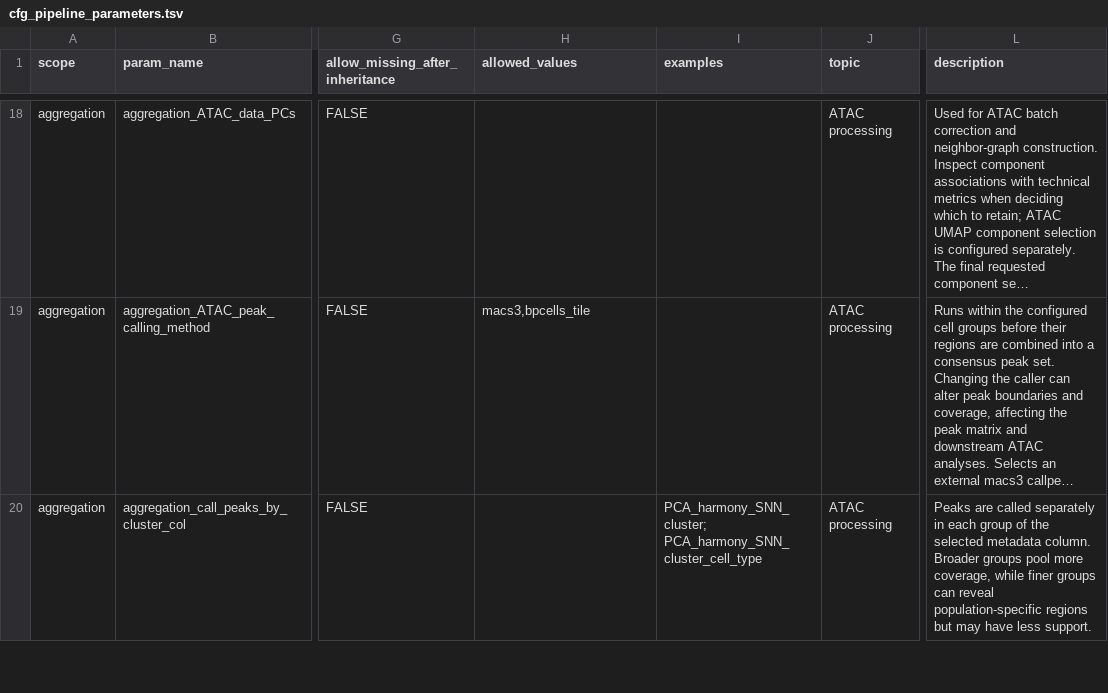
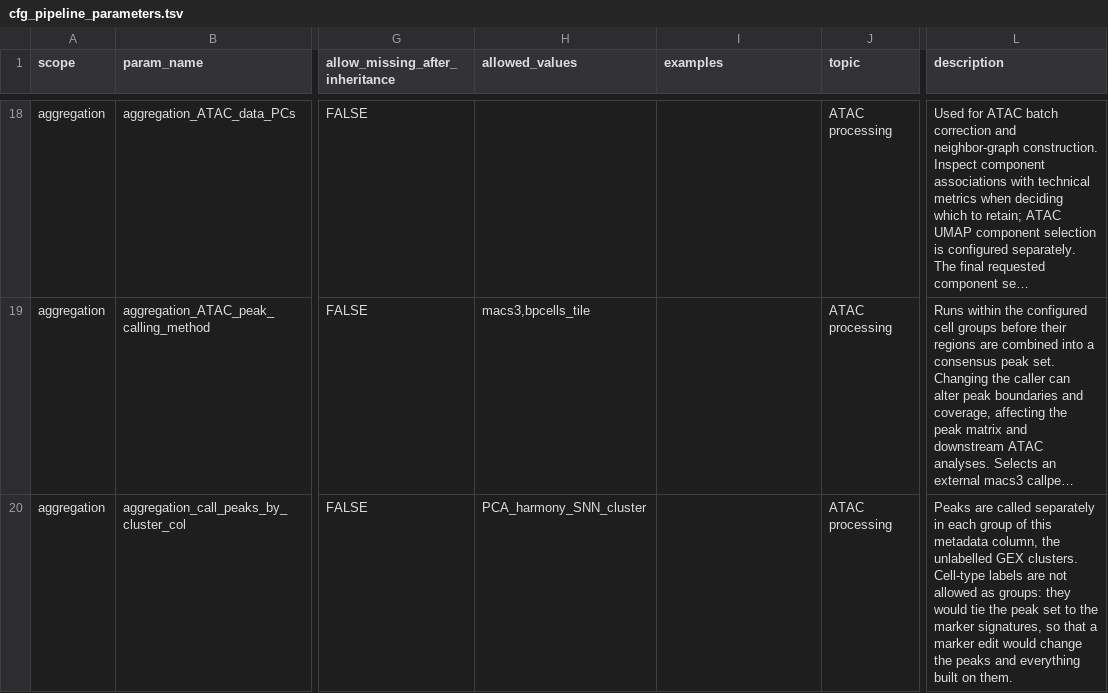
Before and after one commit to koefoeden/multiomeR, a TSV file: manifests/cfg_pipeline_parameters.tsv, drawn as a sheet; only a part is shown, gaps mark what is left out; long unchanged cells end in …; the diff covers the shown part only; the diff names each change by its address in the sheet, - before the commit and + after, or states it on an @@ line.

Commit message:
Call shallow peak-calling groups pooled, and only on GEX clusters
Requiring a peak in both random halves discards mostly real peaks in shallow
groups without gaining precision. Groups whose discovery nuclei hold fewer
than aggregation_ATAC_peak_calling_halves_min_fragments (default 30 M) Cell
Ranger ARC fragments are now called once, pooled, at q < 0.001; deeper
groups keep the halves rule. The discovery tibble carries each replicate's
q cutoff, which the MACS3 and tile callers take. The 150,000-peak cap's
stated rationale is corrected: it trims a weak tail of deep groups, while
the within-group quantiles stop deep groups winning overlaps by depth.

On a large aggregation, every deep group kept its stored halves and peaks
exactly, and pooled calls kept 98.6-98.9% of the halves-rule peaks of two
shallow groups while adding 24-28% more.

Peak-calling groups by cell-type label tie the consensus peak set to the
marker signatures and make a marker edit rerun peak calling and everything
after it. PCA_harmony_SNN_cluster_cell_type is therefore no longer an
allowed value of aggregation_call_peaks_by_cluster_col, so peaks are always
called on the unlabelled GEX clusters. No public configuration used it.

cascading_target_breaking: peak_calling_cluster_discovery_tibble.ATAC [aggregations with a peak-calling group below 30 M fragments]
contained_target_breaking: peaks_per_cluster_narrowPeaks.peaks.ATAC
contained_target_breaking: within_clusters_collapsed_peaks_per_cluster_GRanges.ATAC

Adapted-from-private-commit: 5c166bb
Adapted-from-private-commit: 06cefa7

```diff
--- a/manifests/cfg_pipeline_parameters.tsv
+++ b/manifests/cfg_pipeline_parameters.tsv
-H20 (allowed_values): (empty)
+H20 (allowed_values): PCA_harmony_SNN_cluster
-I20 (examples): PCA_harmony_SNN_cluster; PCA_harmony_SNN_cluster_cell_type
+I20 (examples): (empty)
-L20 (description): …group of the selected metadata column. Broader groups pool more coverage, while finer groups can reveal population-specific regions but may have less support.
+L20 (description): …group of this metadata column, the unlabelled GEX clusters. Cell-type labels are not allowed as groups: they would tie the peak set to the marker signatures, so that a marker edit would change the peaks and everything built on them.
```
Also changed, not shown: 1 added row and 1 edited cell elsewhere in this file, website/data/public_defaults/cfg_pipeline_parameters.tsv, 6 other files.
